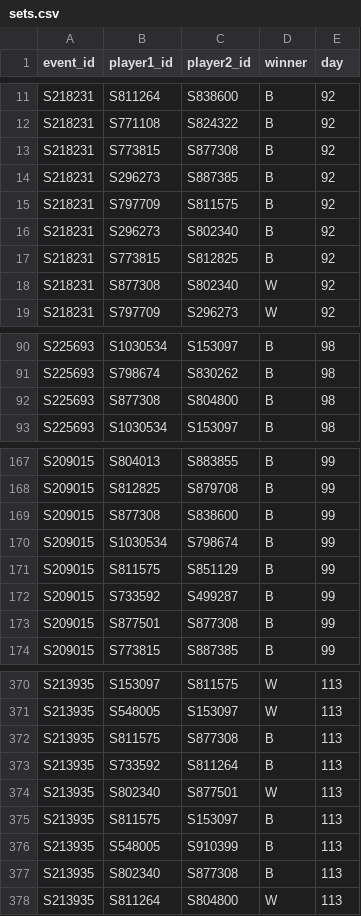
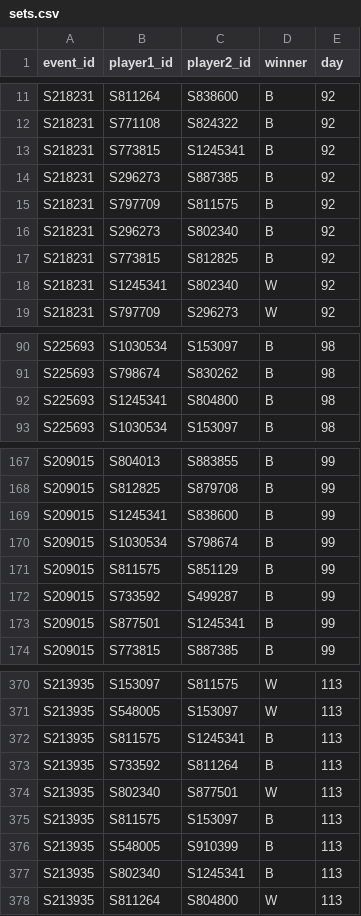
Before and after one commit to DoodleIbu/mta-whr, a CSV file: csv/sets.csv, drawn as a sheet; only a part is shown, gaps mark what is left out; the diff covers the shown part only.

```diff
--- a/csv/sets.csv
+++ b/csv/sets.csv
@@ -12,3 +12,3 @@ S218231,S811264,S838600,B,92
 S218231,S771108,S824322,B,92
-S218231,S773815,S877308,B,92
+S218231,S773815,S1245341,B,92
 S218231,S296273,S887385,B,92
@@ -17,3 +17,3 @@ S218231,S296273,S802340,B,92
 S218231,S773815,S812825,B,92
-S218231,S877308,S802340,W,92
+S218231,S1245341,S802340,W,92
 S218231,S797709,S296273,W,92
@@ -91,3 +91,3 @@ S225693,S1030534,S153097,B,98
 S225693,S798674,S830262,B,98
-S225693,S877308,S804800,B,98
+S225693,S1245341,S804800,B,98
 S225693,S1030534,S153097,B,98
@@ -168,3 +168,3 @@ S209015,S804013,S883855,B,99
 S209015,S812825,S879708,B,99
-S209015,S877308,S838600,B,99
+S209015,S1245341,S838600,B,99
 S209015,S1030534,S798674,B,99
@@ -172,3 +172,3 @@ S209015,S811575,S851129,B,99
 S209015,S733592,S499287,B,99
-S209015,S877501,S877308,B,99
+S209015,S877501,S1245341,B,99
 S209015,S773815,S887385,B,99
@@ -371,3 +371,3 @@ S213935,S153097,S811575,W,113
 S213935,S548005,S153097,W,113
-S213935,S811575,S877308,B,113
+S213935,S811575,S1245341,B,113
 S213935,S733592,S811264,B,113
@@ -376,3 +376,3 @@ S213935,S811575,S153097,B,113
 S213935,S548005,S910399,B,113
-S213935,S802340,S877308,B,113
+S213935,S802340,S1245341,B,113
 S213935,S811264,S804800,W,113
```
Also changed, not shown: 21 edited cells elsewhere in this file, csv/players.csv, csv/ratings.csv, 1 other file.
